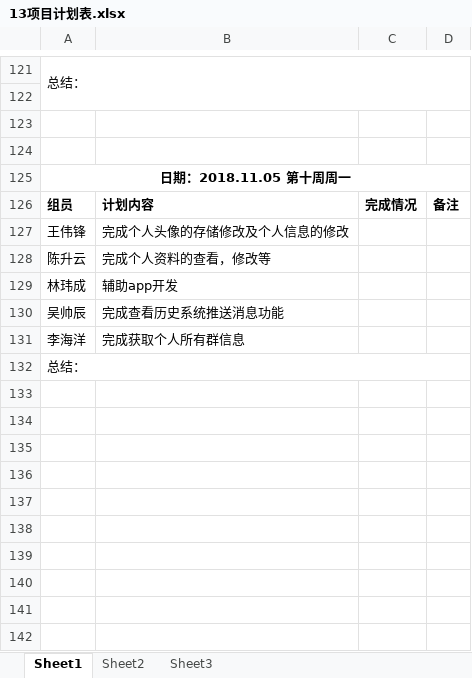
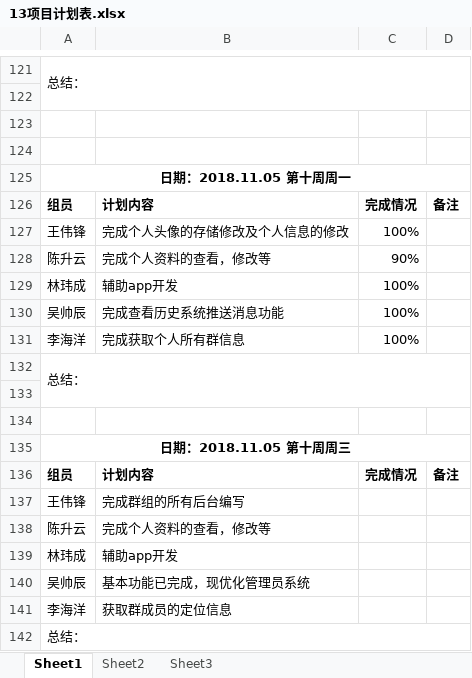
Before and after one commit to gdqy-it/soft162-163, an Excel workbook: 第13组/13项目计划表.xlsx, sheet Sheet1, drawn as a sheet; only a part is shown, gaps mark what is left out; values as stored, in another font and other column widths than the file's, no borders; addresses are those after the commit; the diff names each change by its address in the sheet, - before the commit and + after, or states it on an @@ line.

Commit message:
Add files via upload

```diff
--- a/第13组/13项目计划表.xlsx (sheet Sheet1)
+++ b/第13组/13项目计划表.xlsx (sheet Sheet1)
-C127: (empty)
+C127: 100%
+row 128: 陈升云 | 完成个人资料的查看，修改等 | 90%
+row 129: 林玮成 | 辅助app开发 | 100%
+row 130: 吴帅辰 | 完成查看历史系统推送消息功能 | 100%
+row 131: 李海洋 | 完成获取个人所有群信息 | 100%
+row 132: 总结：
+row 133: (empty)
+row 134: (empty)
+row 135: 日期：2018.11.05 第十周周三
+row 136: 组员 | 计划内容 | 完成情况 | 备注
+row 137: 王伟锋 | 完成群组的所有后台编写
-B140: 完成查看历史系统推送消息功能
+B140: 基本功能已完成，现优化管理员系统
-B141: 完成获取个人所有群信息
+B141: 获取群成员的定位信息
```
